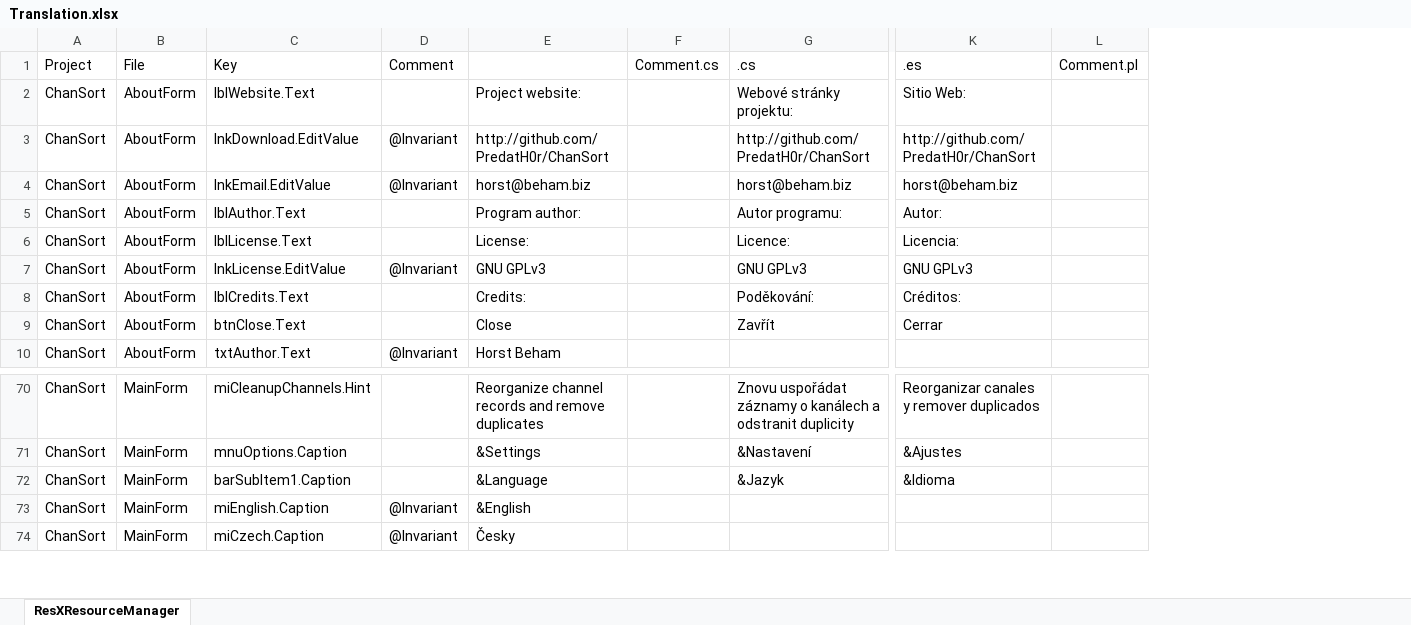
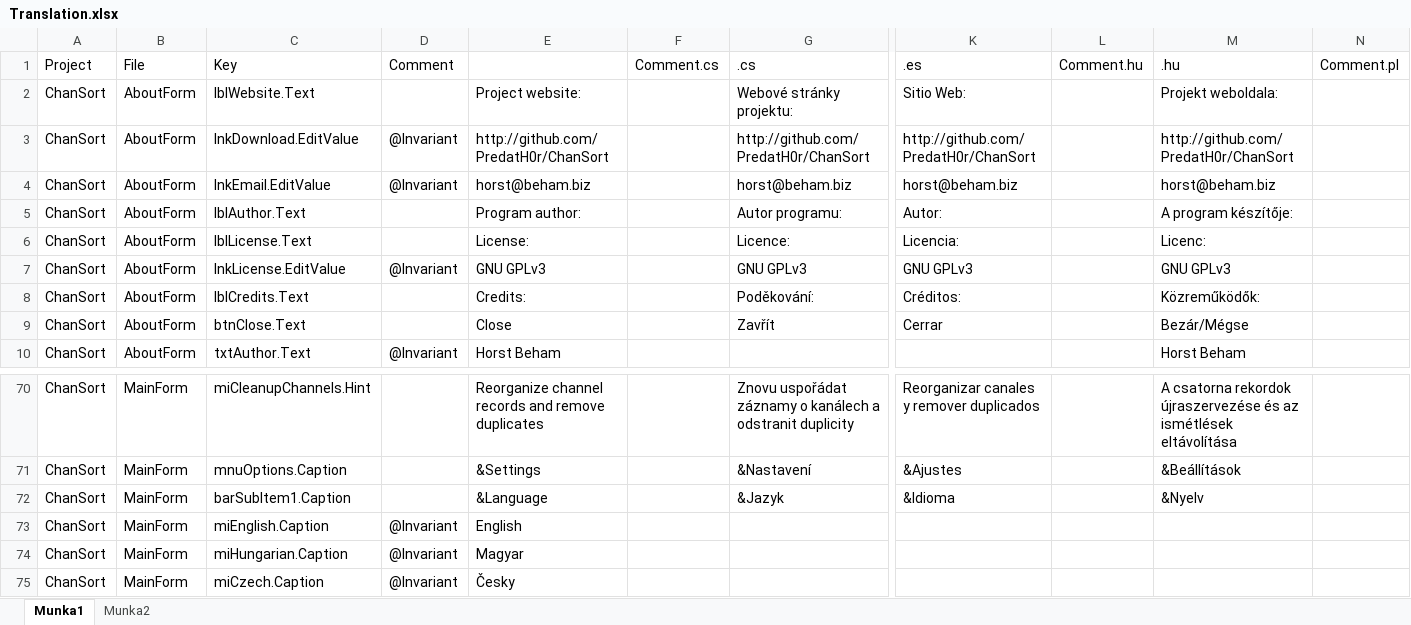
Before and after one commit to PredatH0r/ChanSort, an Excel workbook: source/Translation.xlsx, sheet Munka1, drawn as a sheet; only a part is shown, gaps mark what is left out; values as stored, in another font and other column widths than the file's, no borders; rows hold the shown columns only; the diff names each change by its address in the sheet, - before the commit and + after, or states it on an @@ line.

Commit message:
- Philips: fixed error saving the Favorite.xml file (effects Philips "ChannelMap_105" and later file format versions)
- added Hungarian translation (credits to Istvan Krisko)
- Sony XML: fixed display of wrong DVB-C cable channel/transponder number
- LG webOS 5: unfortunately no news yet, but the insight that some "CX" models run on webOS 3.6 and others on 5.1, using
  different file formats.

```diff
--- a/source/Translation.xlsx (sheet Munka1)
+++ b/source/Translation.xlsx (sheet Munka1)
-sheet tab: ResXResourceManager
+sheet tab: Munka1
+sheet tab: Munka2
+column L, row 1: Comment.hu
+column M, rows 1-10: .hu | Projekt weboldala: | http://github.com/PredatH0r/ChanSort | horst@beham.biz | A program készítője: | Licenc: | GNU GPLv3 | Közreműködők: | Bezár/Mégse | Horst Beham; rows 70-72: A csatorna rekordok újraszervezése és az ismétlések eltávolítása | &Beállítások | &Nyelv
-E73: &English
+E73: English
+row 74: ChanSort | MainForm | miHungarian.Caption | @Invariant | Magyar
```
Also changed, not shown: 41 other files.
